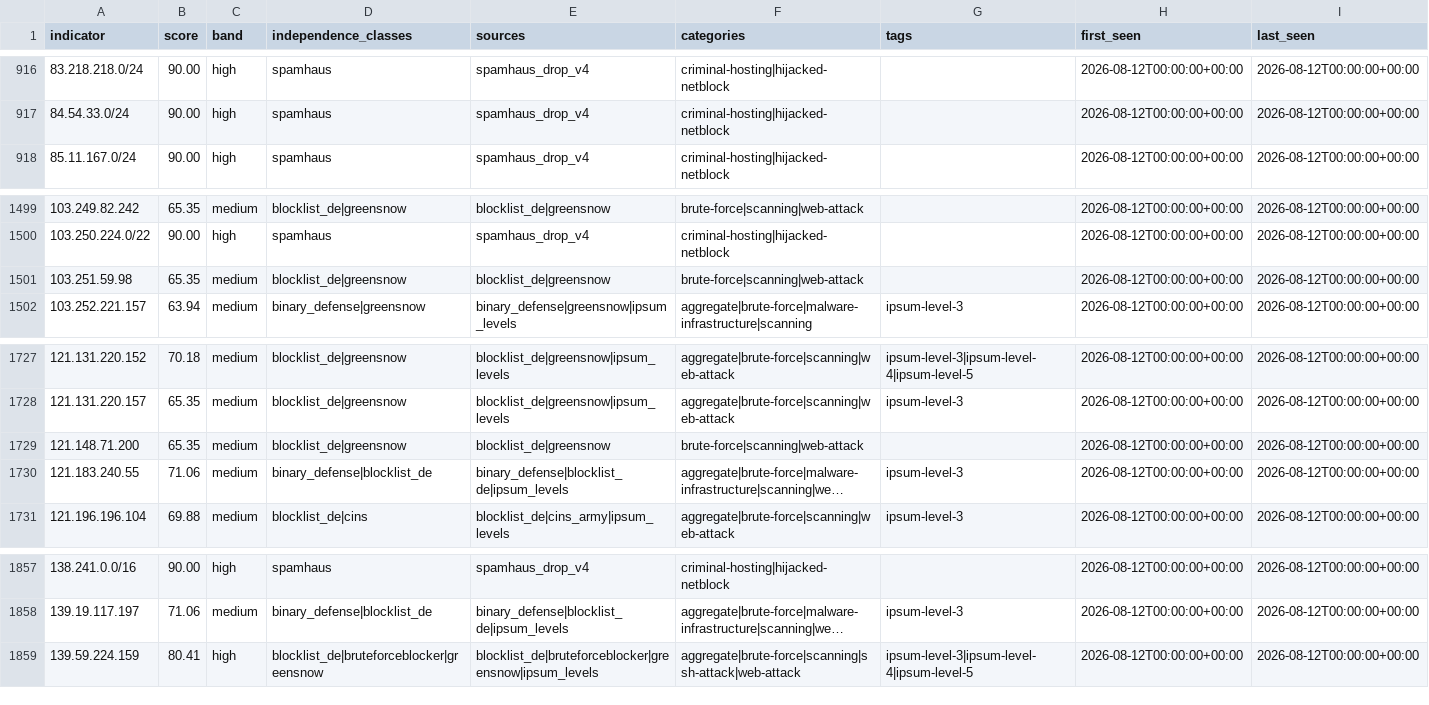
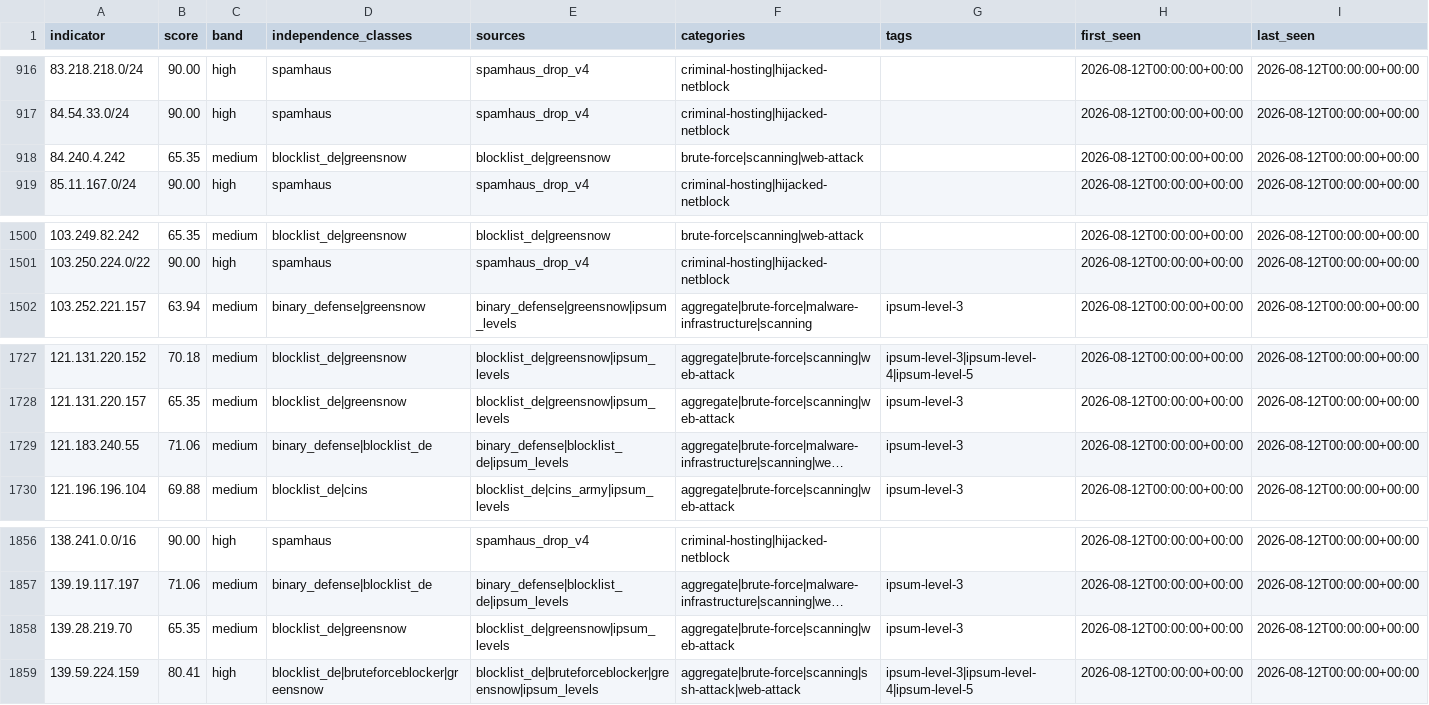
Before and after one commit to neilweitzel/xfeeds, a CSV file: feeds/all.csv, drawn as a sheet; only a part is shown, gaps mark what is left out; long unchanged cells end in …; removed rows and columns are numbered as before the commit, all else as after; the diff names each change by its address in the sheet, - before the commit and + after, or states it on an @@ line.

```diff
--- a/feeds/all.csv
+++ b/feeds/all.csv
+row 918: 84.240.4.242 | 65.35 | medium | blocklist_de|greensnow | blocklist_de|greensnow | brute-force|scanning|web-attack |  | 2026-08-12T00:00:00+00:00 | 2026-08-12T00:00:00+00:00
-row 1501: 103.251.59.98 | 65.35 | medium | blocklist_de|greensnow | blocklist_de|greensnow | brute-force|scanning|web-attack |  | 2026-08-12T00:00:00+00:00 | 2026-08-12T00:00:00+00:00
-row 1729: 121.148.71.200 | 65.35 | medium | blocklist_de|greensnow | blocklist_de|greensnow | brute-force|scanning|web-attack |  | 2026-08-12T00:00:00+00:00 | 2026-08-12T00:00:00+00:00
+row 1858: 139.28.219.70 | 65.35 | medium | blocklist_de|greensnow | blocklist_de|greensnow|ipsum_levels | aggregate|brute-force|scanning|web-attack | ipsum-level-3 | 2026-08-12T00:00:00+00:00 | 2026-08-12T00:00:00+00:00
```
Also changed, not shown: 10 other files.
